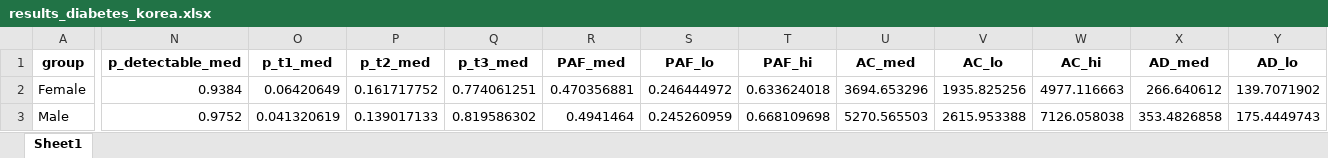
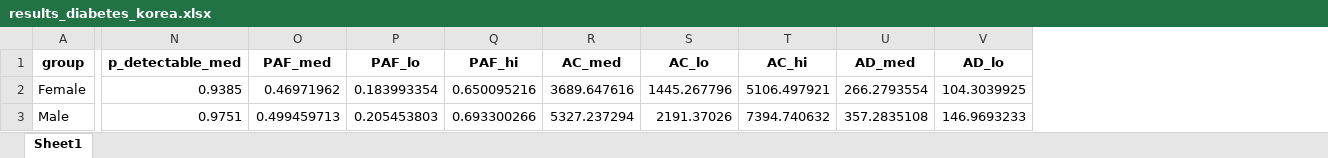
Before and after one commit to idasofie-la/Speciale, an Excel workbook: results_diabetes_korea.xlsx, sheet Sheet1, drawn as a sheet; only a part is shown, gaps mark what is left out; values as stored, in another font and other column widths than the file's, no borders; removed rows and columns are numbered as before the commit, all else as after; the diff covers the shown part only; the diff names each change by its address in the sheet, - before the commit and + after, or states it on an @@ line.

```diff
--- a/results_diabetes_korea.xlsx (sheet Sheet1)
+++ b/results_diabetes_korea.xlsx (sheet Sheet1)
-column O (p_t1_med), rows 2-3: 0.06420649 | 0.041320619
-column P (p_t2_med), rows 2-3: 0.161717752 | 0.139017133
-column Q (p_t3_med), rows 2-3: 0.774061251 | 0.819586302
-N2 (p_detectable_med): 0.9384
+N2 (p_detectable_med): 0.9385
-O2 (PAF_med): 0.470356881
+O2 (PAF_med): 0.46971962
-P2 (PAF_lo): 0.246444972
+P2 (PAF_lo): 0.183993354
-Q2 (PAF_hi): 0.633624018
+Q2 (PAF_hi): 0.650095216
-R2 (AC_med): 3694.653296
+R2 (AC_med): 3689.647616
-S2 (AC_lo): 1935.825256
+S2 (AC_lo): 1445.267796
-T2 (AC_hi): 4977.116663
+T2 (AC_hi): 5106.497921
-U2 (AD_med): 266.640612
+U2 (AD_med): 266.2793554
-V2 (AD_lo): 139.7071902
+V2 (AD_lo): 104.3039925
-N3 (p_detectable_med): 0.9752
+N3 (p_detectable_med): 0.9751
-O3 (PAF_med): 0.4941464
+O3 (PAF_med): 0.499459713
-P3 (PAF_lo): 0.245260959
+P3 (PAF_lo): 0.205453803
-Q3 (PAF_hi): 0.668109698
+Q3 (PAF_hi): 0.693300266
-R3 (AC_med): 5270.565503
+R3 (AC_med): 5327.237294
-S3 (AC_lo): 2615.953388
+S3 (AC_lo): 2191.37026
-T3 (AC_hi): 7126.058038
+T3 (AC_hi): 7394.740632
-U3 (AD_med): 353.4826858
+U3 (AD_med): 357.2835108
-V3 (AD_lo): 175.4449743
+V3 (AD_lo): 146.9693233
```
Also changed, not shown: 20 edited cells elsewhere in this sheet, 2 other files.
